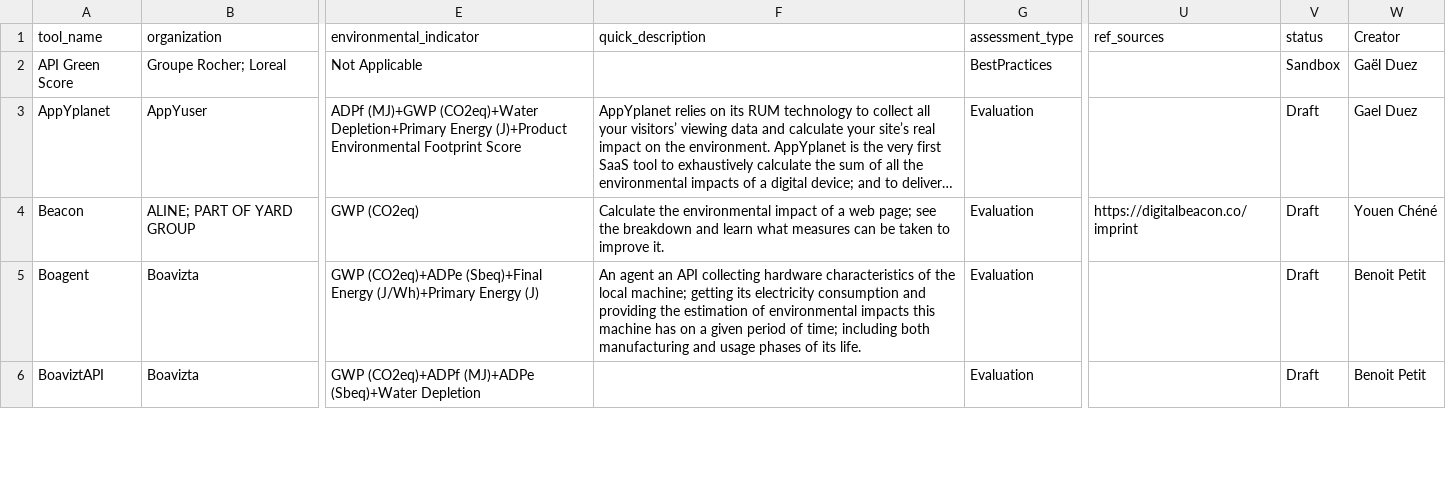
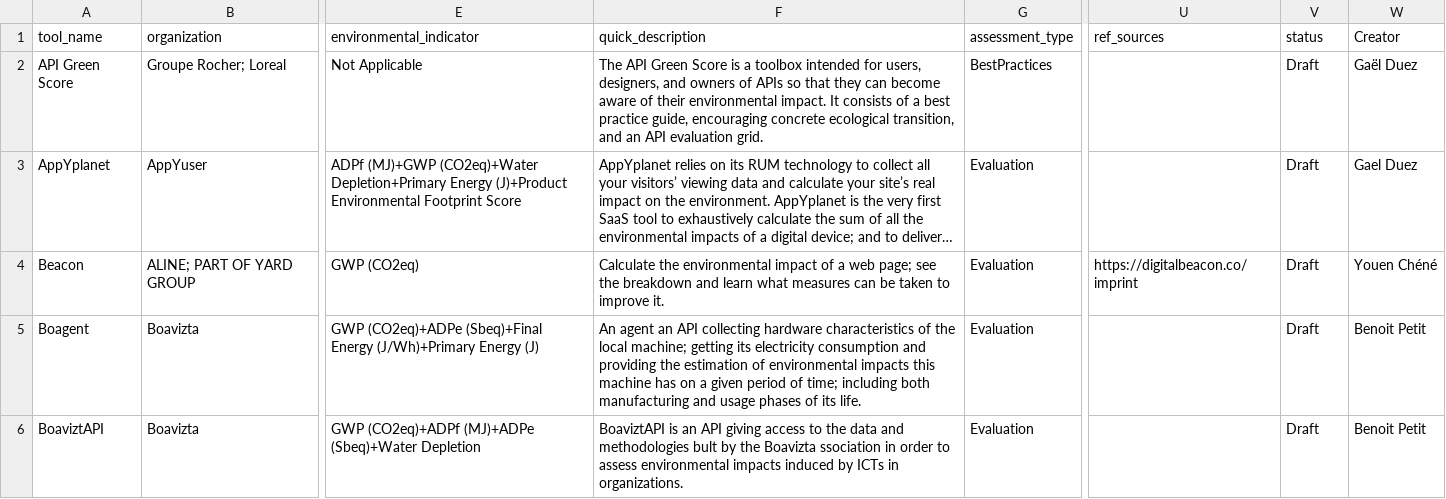
Before and after one commit to olebrussels/boavizta-ict-sust-tools-fork, a CSV file: ictst/data/tools.csv, drawn as a sheet; only a part is shown, gaps mark what is left out; long unchanged cells end in …; the diff covers the shown part only; the diff names each change by its address in the sheet, - before the commit and + after, or states it on an @@ line.

Commit message:
Added logo and/or description for API Green score, BoaviztAPI, Carbon Aware SDK, Carbon Facts, Carbon Impact, Carbonifer. ----
Contribution from:

User name : François Moriamez
Email : fmoriamez@yahoo.com

```diff
--- a/ictst/data/tools.csv
+++ b/ictst/data/tools.csv
-F2 (quick_description): (empty)
+F2 (quick_description): The API Green Score is a toolbox intended for users, designers, and owners of APIs so that they can become aware of their environmental impact. It consists of a best practice guide, encouraging concrete ecological transition, and an API evaluation grid.
-V2 (status): Sandbox
+V2 (status): Draft
-F6 (quick_description): (empty)
+F6 (quick_description): BoaviztAPI is an API giving access to the data and methodologies bult by the Boavizta ssociation in order to assess environmental impacts induced by ICTs in organizations.
```
Also changed, not shown: 7 edited cells elsewhere in this file.
